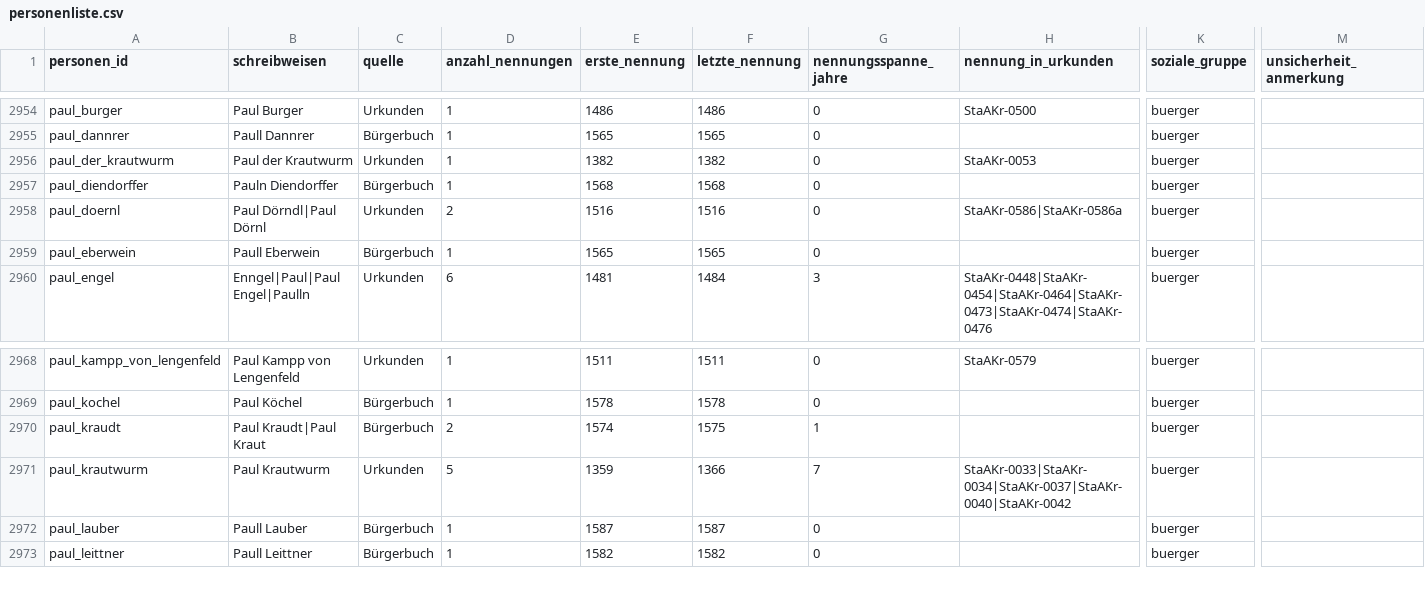
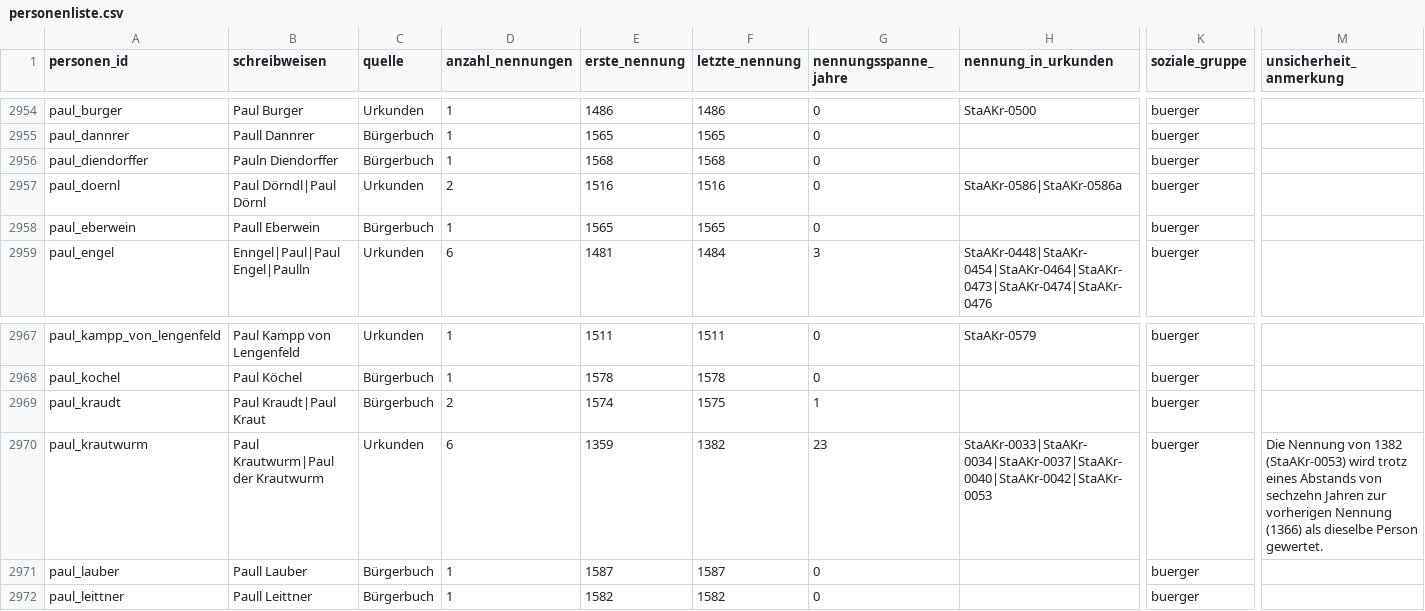
Before and after one commit to alexcapellmann-alt/Interface-Krems, a CSV file: data/personenliste.csv, drawn as a sheet; only a part is shown, gaps mark what is left out; removed rows and columns are numbered as before the commit, all else as after; rows hold the shown columns only; the diff names each change by its address in the sheet, - before the commit and + after, or states it on an @@ line.

```diff
--- a/data/personenliste.csv
+++ b/data/personenliste.csv
-row 2956: paul_der_krautwurm | Paul der Krautwurm | Urkunden | 1 | 1382 | 1382 | 0 | StaAKr-0053 | buerger
-B2970 (schreibweisen): Paul Krautwurm
+B2970 (schreibweisen): Paul Krautwurm|Paul der Krautwurm
-D2970 (anzahl_nennungen): 5
+D2970 (anzahl_nennungen): 6
-F2970 (letzte_nennung): 1366
+F2970 (letzte_nennung): 1382
-G2970 (nennungsspanne_jahre): 7
+G2970 (nennungsspanne_jahre): 23
-H2970 (nennung_in_urkunden): StaAKr-0033|StaAKr-0034|StaAKr-0037|StaAKr-0040|StaAKr-0042
+H2970 (nennung_in_urkunden): StaAKr-0033|StaAKr-0034|StaAKr-0037|StaAKr-0040|StaAKr-0042|StaAKr-0053
-M2970 (unsicherheit_anmerkung): (empty)
+M2970 (unsicherheit_anmerkung): Die Nennung von 1382 (StaAKr-0053) wird trotz eines Abstands von sechzehn Jahren zur vorherigen Nennung (1366) als dieselbe Person gewertet.
```
Also changed, not shown: data/urkunden.csv, 18 other files.
